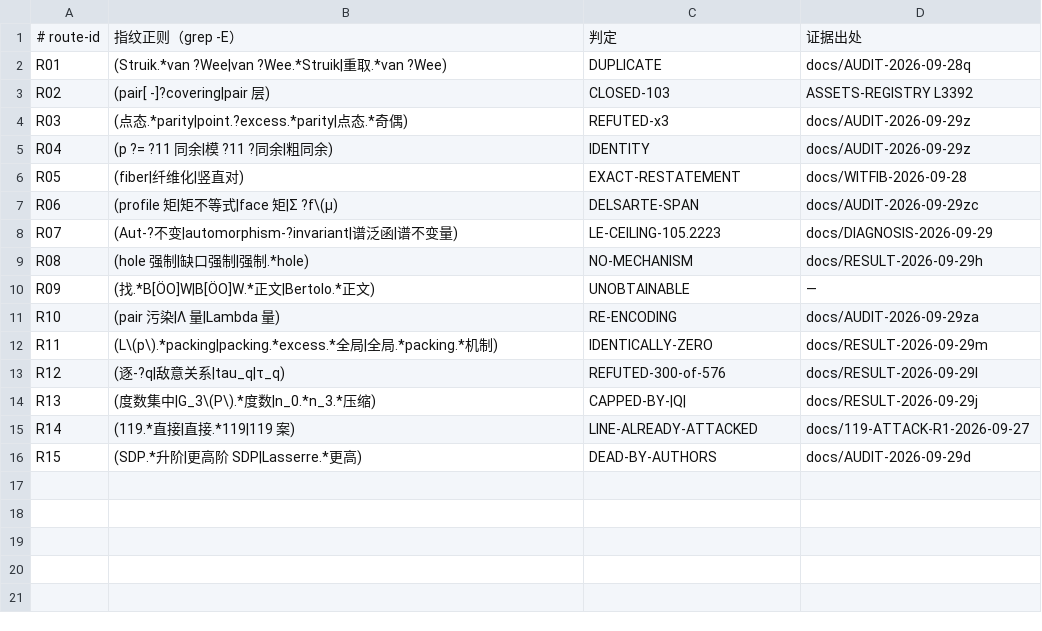
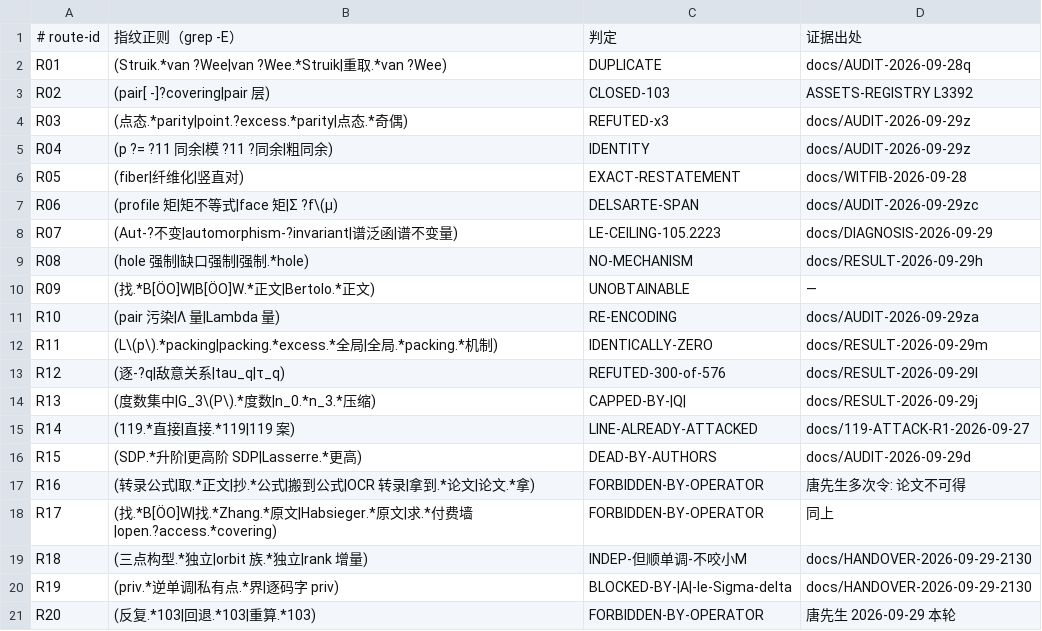
Before and after one commit to wxtanghui2023/dn-positivity, a TSV file: docs/ROUTE-FINGERPRINTS.tsv, drawn as a sheet; the diff names each change by its address in the sheet, - before the commit and + after, or states it on an @@ line.

Commit message:
HANDOVER 2026-09-29: 会话状态存档 + 补指纹 R18-R20 (闸门自测: 首提被规则4拦下, 已申报后放行)

```diff
--- a/docs/ROUTE-FINGERPRINTS.tsv
+++ b/docs/ROUTE-FINGERPRINTS.tsv
+row 17: R16 | (转录公式|取.*正文|抄.*公式|搬到公式|OCR 转录|拿到.*论文|论文.*拿) | FORBIDDEN-BY-OPERATOR | 唐先生多次令: 论文不可得
+row 18: R17 | (找.*B[ÖO]W|找.*Zhang.*原文|Habsieger.*原文|求.*付费墙|open.?access.*covering) | FORBIDDEN-BY-OPERATOR | 同上
+row 19: R18 | (三点构型.*独立|orbit 族.*独立|rank 增量) | INDEP-但顺单调-不咬小M | docs/HANDOVER-2026-09-29-2130
+row 20: R19 | (priv.*逆单调|私有点.*界|逐码字 priv) | BLOCKED-BY-|A|-le-Sigma-delta | docs/HANDOVER-2026-09-29-2130
+row 21: R20 | (反复.*103|回退.*103|重算.*103) | FORBIDDEN-BY-OPERATOR | 唐先生 2026-09-29 本轮
```
Also changed, not shown: 1 other file.
